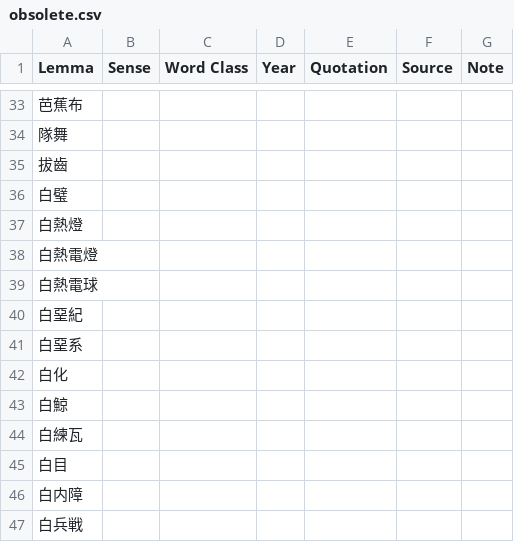
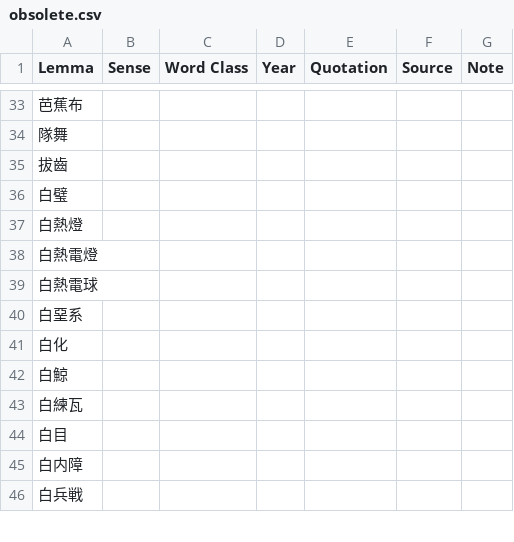
Before and after one commit to t18d/HuangSupplement, a CSV file: obsolete.csv, drawn as a sheet; only a part is shown, gaps mark what is left out; the diff names each change by its address in the sheet, - before the commit and + after, or states it on an @@ line.

Commit message:
Remove 白亞紀
Co-authored-by: tkb-github <130416721+tkb-github@users.noreply.github.com>

```diff
--- a/obsolete.csv
+++ b/obsolete.csv
-row 40: 白堊紀
```
